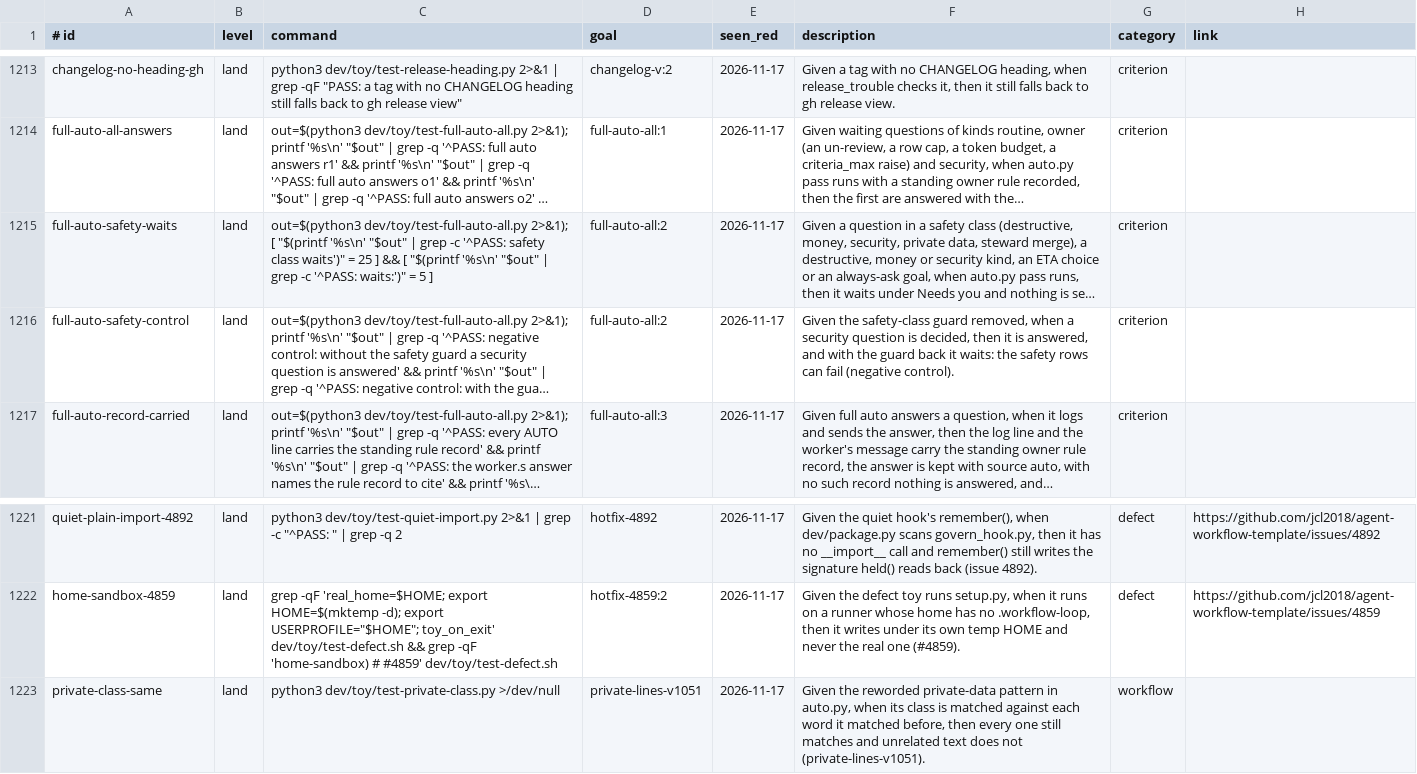
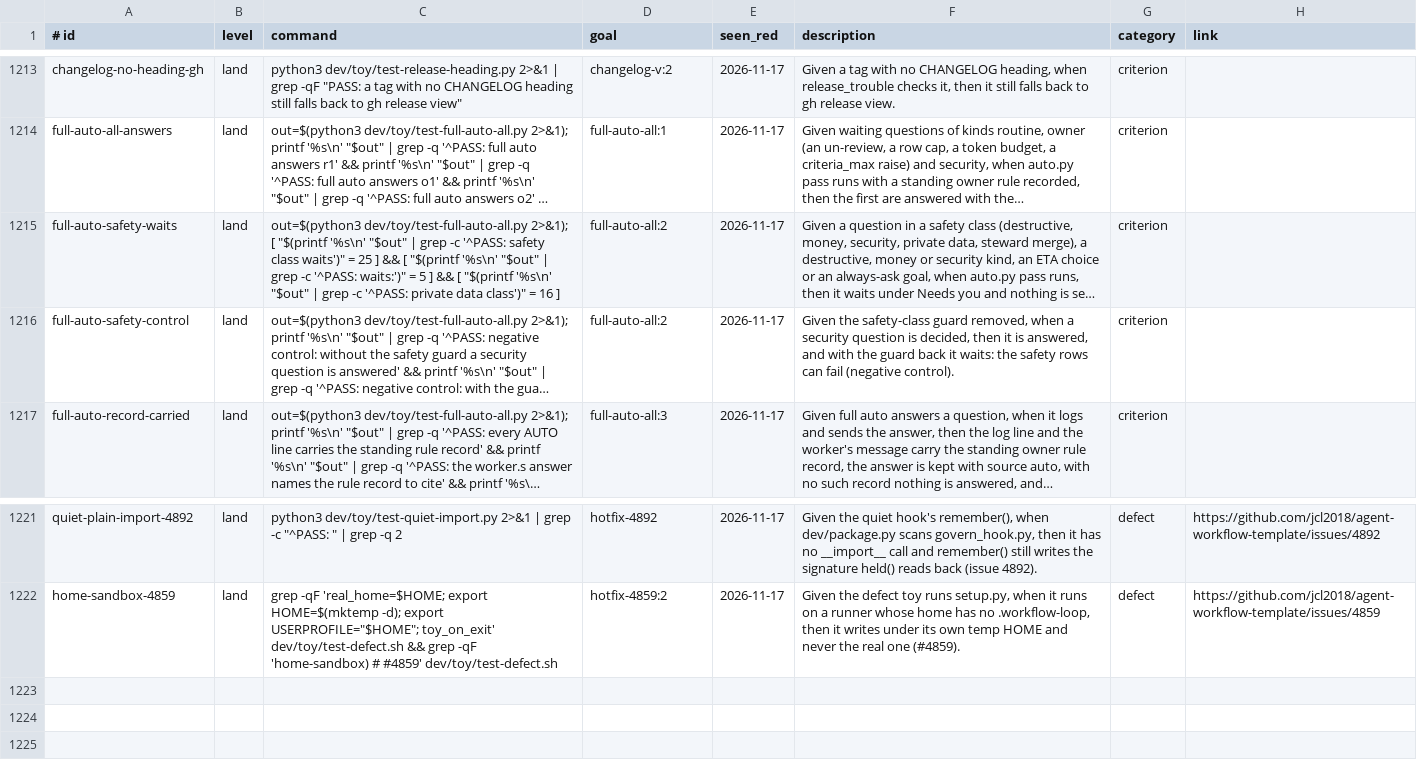
Before and after one commit to Charlie-org146/agent-workflow-template, a TSV file: .loop/regression.tsv, drawn as a sheet; only a part is shown, gaps mark what is left out; long unchanged cells end in …; the diff names each change by its address in the sheet, - before the commit and + after, or states it on an @@ line.

```diff
--- a/.loop/regression.tsv
+++ b/.loop/regression.tsv
-C1215 (command): …5 ]
+C1215 (command): …5 ] && [ "$(printf '%s\n' "$out" | grep -c '^PASS: private data class')" = 16 ]
-row 1223: private-class-same | land | python3 dev/toy/test-private-class.py >/dev/null | private-lines-v1051 | 2026-11-17 | Given the reworded private-data pattern in auto.py, when its class is matched against each word it matched before, then every one still matches and unrelated text does not (private-lines-v1051). | workflow
```
Also changed, not shown: 3 other files.
